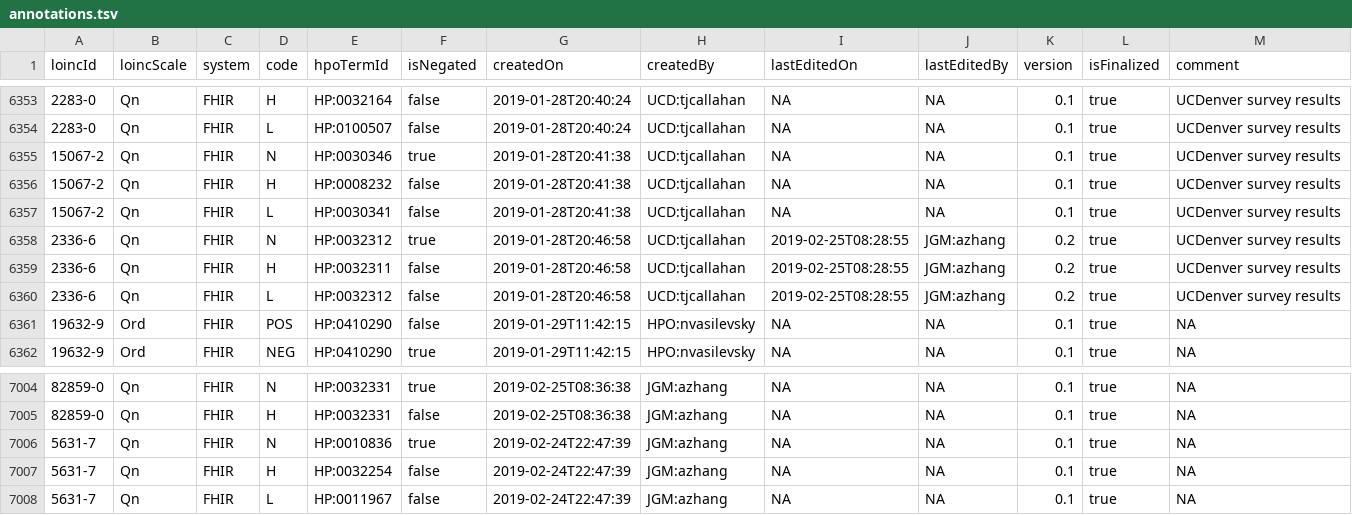
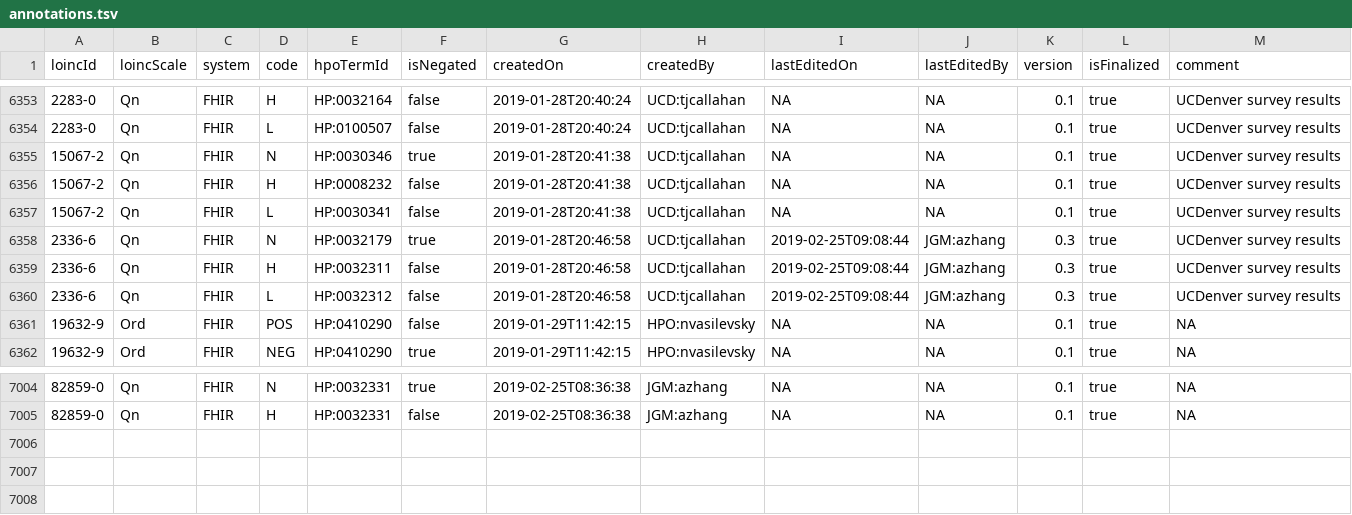
Before and after one commit to TheJacksonLaboratory/loinc2hpoAnnotation, a TSV file: Data/TSVSingleFile/annotations.tsv, drawn as a sheet; only a part is shown, gaps mark what is left out.

```diff
--- a/Data/TSVSingleFile/annotations.tsv
+++ b/Data/TSVSingleFile/annotations.tsv
@@ -6357,5 +6357,5 @@ loincId	loincScale	system	code	hpoTermId	isNegated	createdOn	createdBy	lastEdite
 15067-2	Qn	FHIR	L	HP:0030341	false	2019-01-28T20:41:38	UCD:tjcallahan	NA	NA	0.1	true	UCDenver survey results
-2336-6	Qn	FHIR	N	HP:0032312	true	2019-01-28T20:46:58	UCD:tjcallahan	2019-02-25T08:28:55	JGM:azhang	0.2	true	UCDenver survey results
-2336-6	Qn	FHIR	H	HP:0032311	false	2019-01-28T20:46:58	UCD:tjcallahan	2019-02-25T08:28:55	JGM:azhang	0.2	true	UCDenver survey results
-2336-6	Qn	FHIR	L	HP:0032312	false	2019-01-28T20:46:58	UCD:tjcallahan	2019-02-25T08:28:55	JGM:azhang	0.2	true	UCDenver survey results
+2336-6	Qn	FHIR	N	HP:0032179	true	2019-01-28T20:46:58	UCD:tjcallahan	2019-02-25T09:08:44	JGM:azhang	0.3	true	UCDenver survey results
+2336-6	Qn	FHIR	H	HP:0032311	false	2019-01-28T20:46:58	UCD:tjcallahan	2019-02-25T09:08:44	JGM:azhang	0.3	true	UCDenver survey results
+2336-6	Qn	FHIR	L	HP:0032312	false	2019-01-28T20:46:58	UCD:tjcallahan	2019-02-25T09:08:44	JGM:azhang	0.3	true	UCDenver survey results
 19632-9	Ord	FHIR	POS	HP:0410290	false	2019-01-29T11:42:15	HPO:nvasilevsky	NA	NA	0.1	true	NA
@@ -7005,4 +7005 @@ loincId	loincScale	system	code	hpoTermId	isNegated	createdOn	createdBy	lastEdite
 82859-0	Qn	FHIR	H	HP:0032331	false	2019-02-25T08:36:38	JGM:azhang	NA	NA	0.1	true	NA
-5631-7	Qn	FHIR	N	HP:0010836	true	2019-02-24T22:47:39	JGM:azhang	NA	NA	0.1	true	NA
-5631-7	Qn	FHIR	H	HP:0032254	false	2019-02-24T22:47:39	JGM:azhang	NA	NA	0.1	true	NA
-5631-7	Qn	FHIR	L	HP:0011967	false	2019-02-24T22:47:39	JGM:azhang	NA	NA	0.1	true	NA
```
Also changed, not shown: 2 other files.
